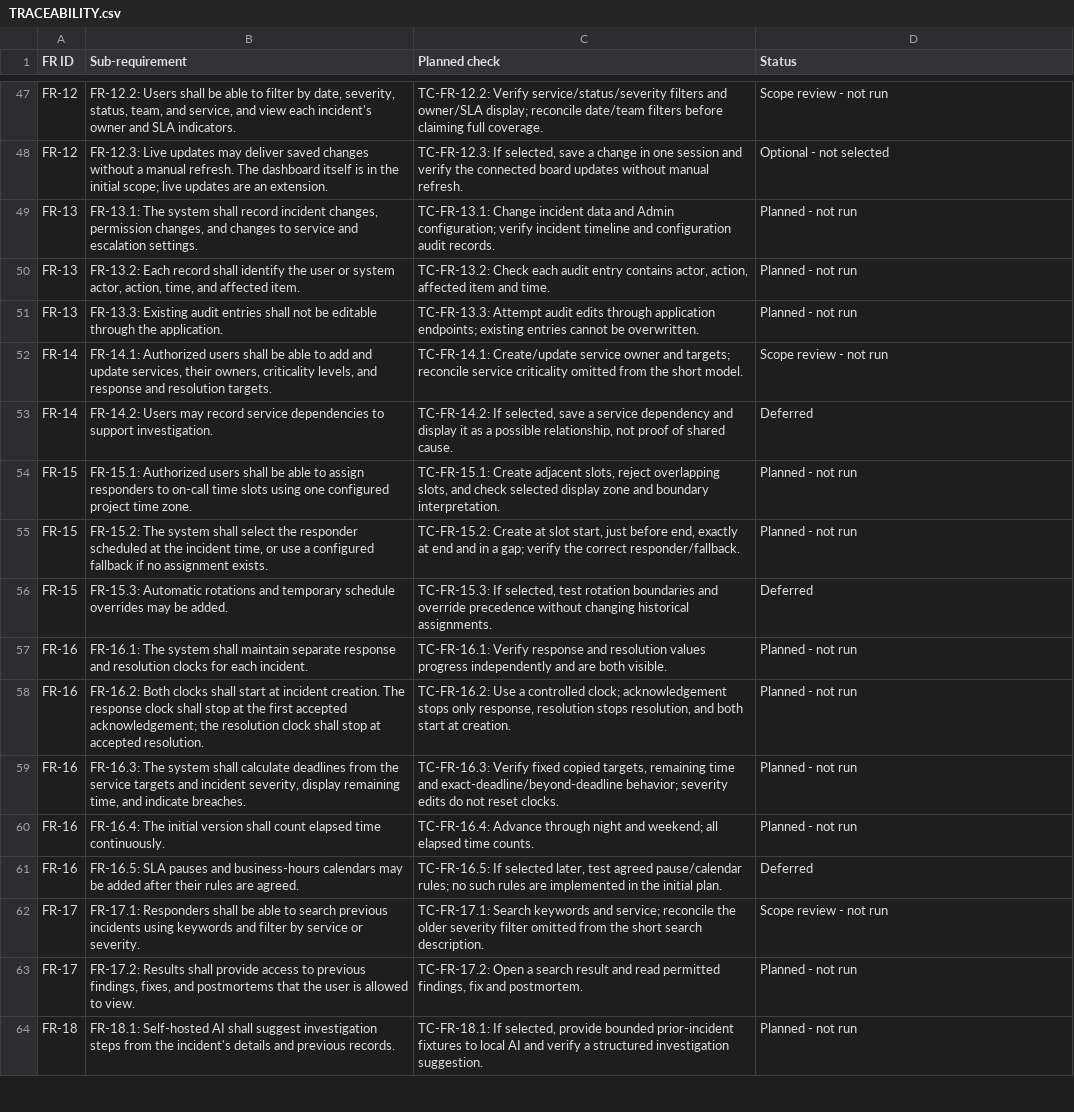
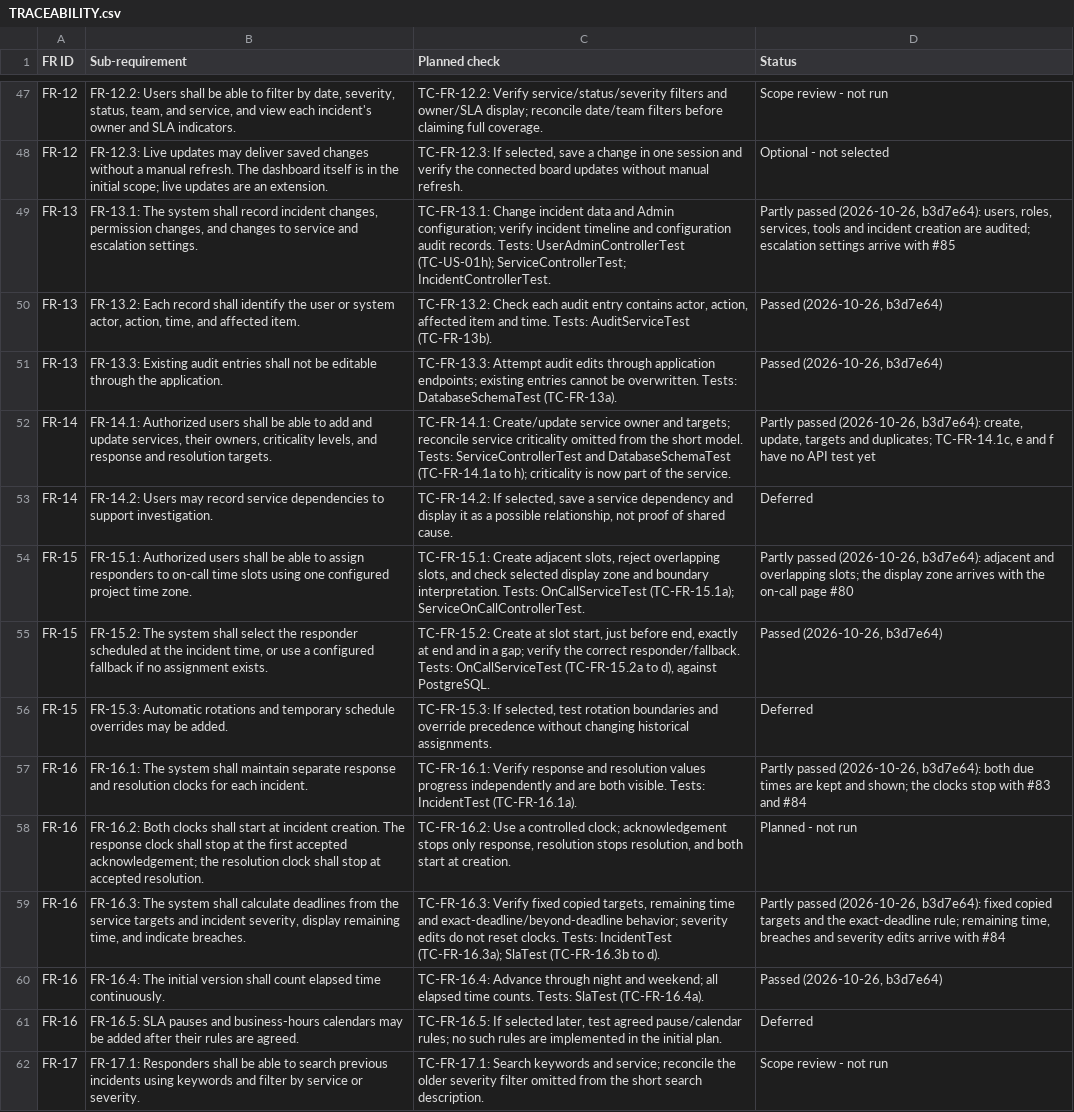
Before and after one commit to Shane07p/DevOps-Incident-Management-System, a CSV file: docs/TRACEABILITY.csv, drawn as a sheet; only a part is shown, gaps mark what is left out; the shorter side is filled out with more unchanged rows; the diff covers the shown part only; the diff names each change by its address in the sheet, - before the commit and + after, or states it on an @@ line.

Commit message:
docs: Sprint 1 record, test report, and traceability (#58)
- TEST_REPORT: Sprint 1 results from CI run 40382679122 on b3d7e64,
  coverage, PIT on the SLA classes, and the 10-step demo in Chrome 155
  and Firefox 153
- TRACEABILITY: real test names, and Passed or Partly passed with the
  date and commit, for the FRs the merged work covers
- TEST_CASES: Sprint 1 rows updated; TC-FR-14.1c, e, f still need API tests
- sprint-plan: Sprint 1 record
- TESTING_AND_WORKFLOW: the Partly passed status

```diff
--- a/docs/TRACEABILITY.csv
+++ b/docs/TRACEABILITY.csv
-C49 (Planned check): …audit records.
+C49 (Planned check): …audit records. Tests: UserAdminControllerTest (TC-US-01h); ServiceControllerTest; IncidentControllerTest.
-D49 (Status): Planned - not run
+D49 (Status): Partly passed (2026-10-26, b3d7e64): users, roles, services, tools and incident creation are audited; escalation settings arrive with #85
-C50 (Planned check): …and time.
+C50 (Planned check): …and time. Tests: AuditServiceTest (TC-FR-13b).
-D50:D51 (Status): Planned - not run
+D50:D51 (Status): Passed (2026-10-26, b3d7e64)
-C51 (Planned check): …be overwritten.
+C51 (Planned check): …be overwritten. Tests: DatabaseSchemaTest (TC-FR-13a).
-C52 (Planned check): …short model.
+C52 (Planned check): …short model. Tests: ServiceControllerTest and DatabaseSchemaTest (TC-FR-14.1a to h); criticality is now part of the service.
-D52 (Status): Scope review - not run
+D52 (Status): Partly passed (2026-10-26, b3d7e64): create, update, targets and duplicates; TC-FR-14.1c, e and f have no API test yet
-C54 (Planned check): …boundary interpretation.
+C54 (Planned check): …boundary interpretation. Tests: OnCallServiceTest (TC-FR-15.1a); ServiceOnCallControllerTest.
-D54 (Status): Planned - not run
+D54 (Status): Partly passed (2026-10-26, b3d7e64): adjacent and overlapping slots; the display zone arrives with the on-call page #80
-C55 (Planned check): …correct responder/fallback.
+C55 (Planned check): …correct responder/fallback. Tests: OnCallServiceTest (TC-FR-15.2a to d), against PostgreSQL.
-D55 (Status): Planned - not run
+D55 (Status): Passed (2026-10-26, b3d7e64)
-C57 (Planned check): …both visible.
+C57 (Planned check): …both visible. Tests: IncidentTest (TC-FR-16.1a).
-D57 (Status): Planned - not run
+D57 (Status): Partly passed (2026-10-26, b3d7e64): both due times are kept and shown; the clocks stop with #83 and #84
-C59 (Planned check): …reset clocks.
+C59 (Planned check): …reset clocks. Tests: IncidentTest (TC-FR-16.3a); SlaTest (TC-FR-16.3b to d).
-D59 (Status): Planned - not run
+D59 (Status): Partly passed (2026-10-26, b3d7e64): fixed copied targets and the exact-deadline rule; remaining time, breaches and severity edits arrive with #84
-C60 (Planned check): …time counts.
+C60 (Planned check): …time counts. Tests: SlaTest (TC-FR-16.4a).
-D60 (Status): Planned - not run
+D60 (Status): Passed (2026-10-26, b3d7e64)
```
Also changed, not shown: 14 edited cells elsewhere in this file, 4 other files.
